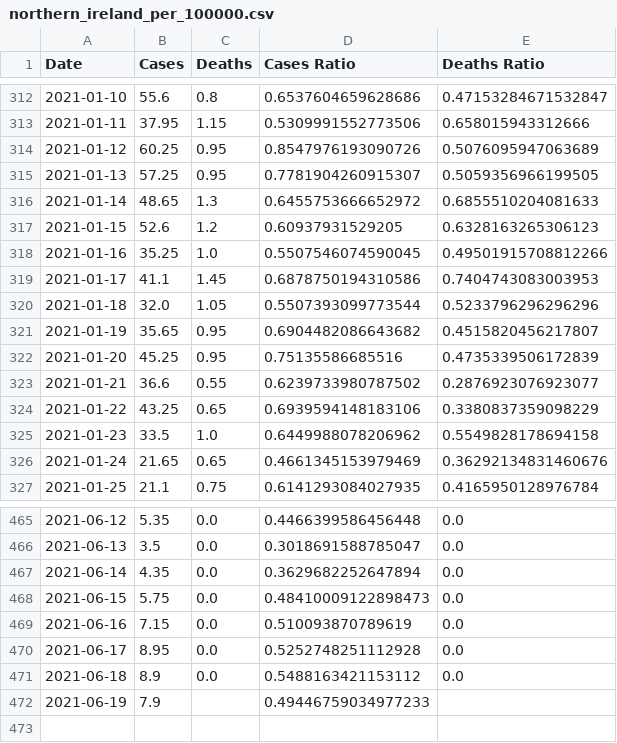
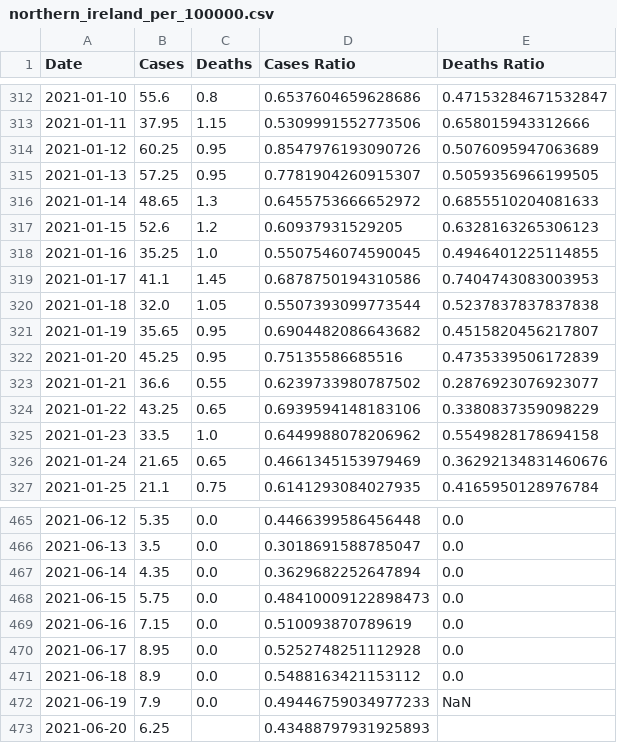
Before and after one commit to robertgauld/scotland-covid19-data, a CSV file: public/northern_ireland_per_100000.csv, drawn as a sheet; only a part is shown, gaps mark what is left out.

```diff
--- a/public/northern_ireland_per_100000.csv
+++ b/public/northern_ireland_per_100000.csv
@@ -317,5 +317,5 @@ Date,Cases,Deaths,Cases Ratio,Deaths Ratio
 2021-01-15,52.6,1.2,0.60937931529205,0.6328163265306123
-2021-01-16,35.25,1.0,0.5507546074590045,0.49501915708812266
+2021-01-16,35.25,1.0,0.5507546074590045,0.4946401225114855
 2021-01-17,41.1,1.45,0.6878750194310586,0.7404743083003953
-2021-01-18,32.0,1.05,0.5507393099773544,0.5233796296296296
+2021-01-18,32.0,1.05,0.5507393099773544,0.5237837837837838
 2021-01-19,35.65,0.95,0.6904482086643682,0.4515820456217807
@@ -471,2 +471,3 @@ Date,Cases,Deaths,Cases Ratio,Deaths Ratio
 2021-06-18,8.9,0.0,0.5488163421153112,0.0
-2021-06-19,7.9,,0.49446759034977233,
+2021-06-19,7.9,0.0,0.49446759034977233,NaN
+2021-06-20,6.25,,0.43488797931925893,
```
Also changed, not shown: public/england_per_100000.csv, public/scotland_per_100000.csv, 50 other files.
